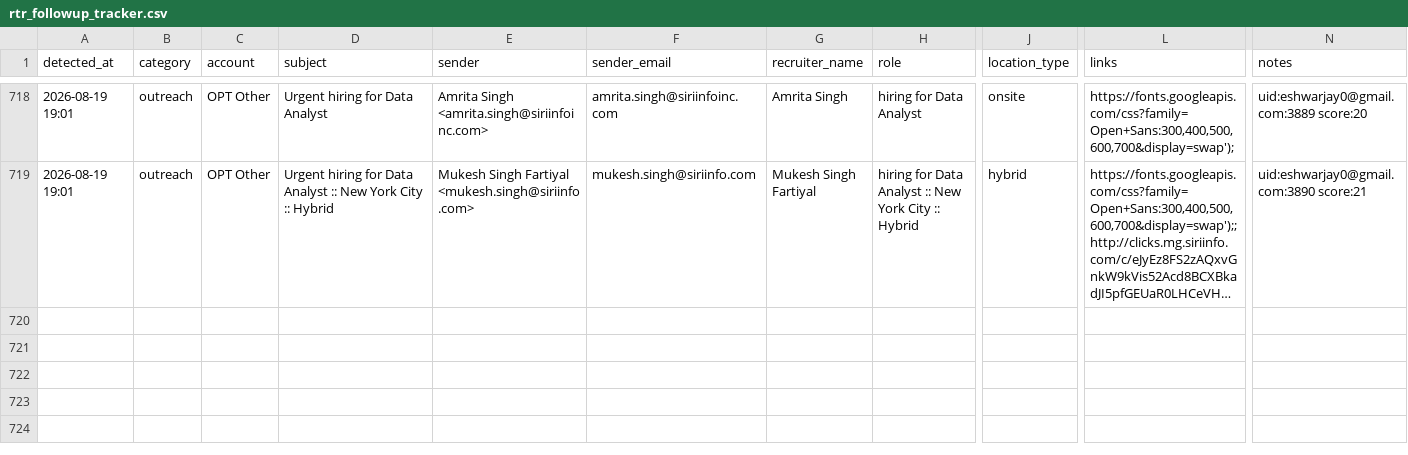
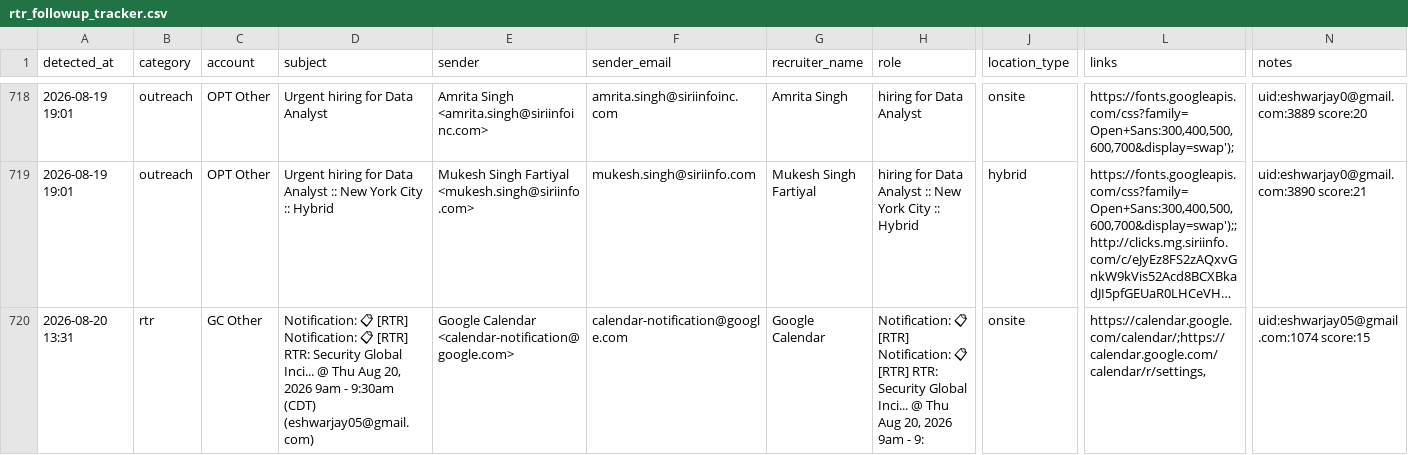
Before and after one commit to eshwarjay0-delS/gmail-watcher, a CSV file: data/rtr_followup_tracker.csv, drawn as a sheet; only a part is shown, gaps mark what is left out; long unchanged cells end in …; rows hold the shown columns only; the diff names each change by its address in the sheet, - before the commit and + after, or states it on an @@ line.

```diff
--- a/data/rtr_followup_tracker.csv
+++ b/data/rtr_followup_tracker.csv
+row 720: 2026-08-20 13:31 | rtr | GC Other | Notification: 📋 [RTR] Notification: 📋 [RTR] RTR: Security Global Inci... @ Thu Aug 20, 2026 9am - 9:30am (CDT) (eshwarjay05@gmail.com) | Google Calendar <calendar-notification@google.com> | calendar-notification@google.com | Google Calendar | Notification: 📋 [RTR] Notification: 📋 [RTR] RTR: Security Global Inci... @ Thu Aug 20, 2026 9am - 9: | onsite | https://calendar.google.com/calendar/;https://calendar.google.com/calendar/r/settings, | uid:eshwarjay05@gmail.com:1074 score:15
```
Also changed, not shown: 3 other files.
